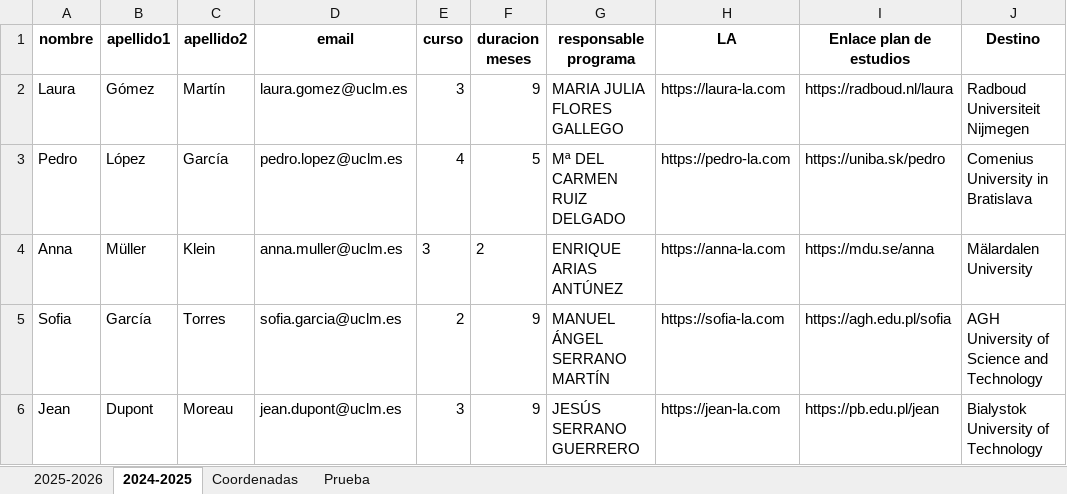
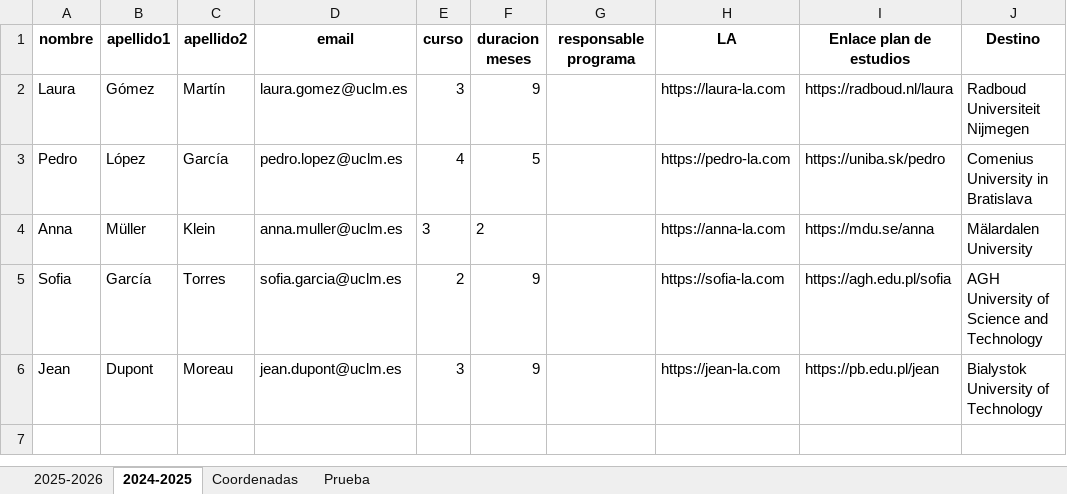
Before and after one commit to MariaPicazoSanchez/TFG-MariaPicazoSanchez, an Excel workbook: install_root/data_demo/ERASMUS OUT.xlsx, sheet 2024-2025, drawn as a sheet; only a part is shown; values as stored, in another font and other column widths than the file's, no borders; the diff names each change by its address in the sheet, - before the commit and + after, or states it on an @@ line.

```diff
--- a/install_root/data_demo/ERASMUS OUT.xlsx (sheet 2024-2025)
+++ b/install_root/data_demo/ERASMUS OUT.xlsx (sheet 2024-2025)
-G2 (responsable programa): MARIA JULIA FLORES GALLEGO
+G2 (responsable programa): (empty)
-G3 (responsable programa): Mª DEL CARMEN RUIZ DELGADO
+G3 (responsable programa): (empty)
-G4 (responsable programa): ENRIQUE ARIAS ANTÚNEZ
+G4 (responsable programa): (empty)
-G5 (responsable programa): MANUEL ÁNGEL SERRANO MARTÍN
+G5 (responsable programa): (empty)
-G6 (responsable programa): JESÚS SERRANO GUERRERO
+G6 (responsable programa): (empty)
```
Also changed, not shown: sheet Coordenadas, 1 other file.
